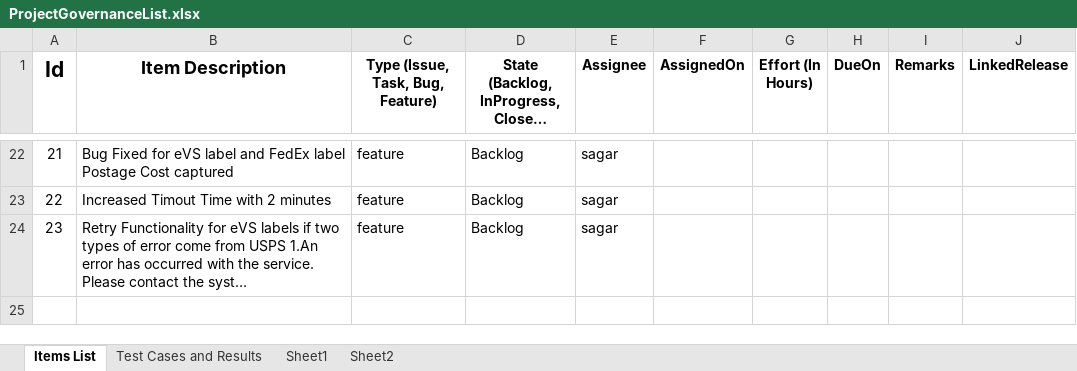
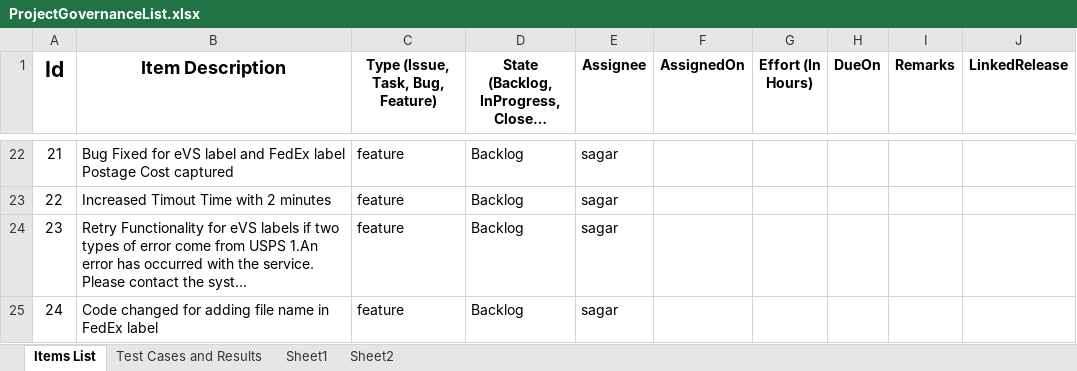
Before and after one commit to kaushikraj302000-glitch/AuthoMail-Cotality, an Excel workbook: docs/ProjectGovernanceList.xlsx, sheet Items List, drawn as a sheet; only a part is shown, gaps mark what is left out; long unchanged cells end in …; values as stored, in another font and other column widths than the file's, no borders; the diff names each change by its address in the sheet, - before the commit and + after, or states it on an @@ line.

Commit message:
update

```diff
--- a/docs/ProjectGovernanceList.xlsx (sheet Items List)
+++ b/docs/ProjectGovernanceList.xlsx (sheet Items List)
+row 25: 24 | Code changed for adding file name in FedEx label | feature | Backlog | sagar
```
